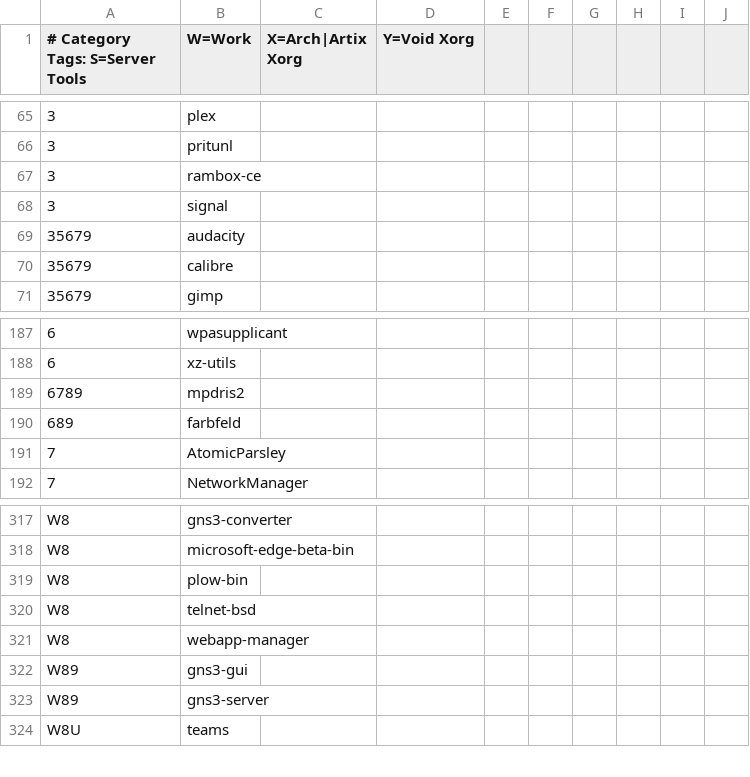
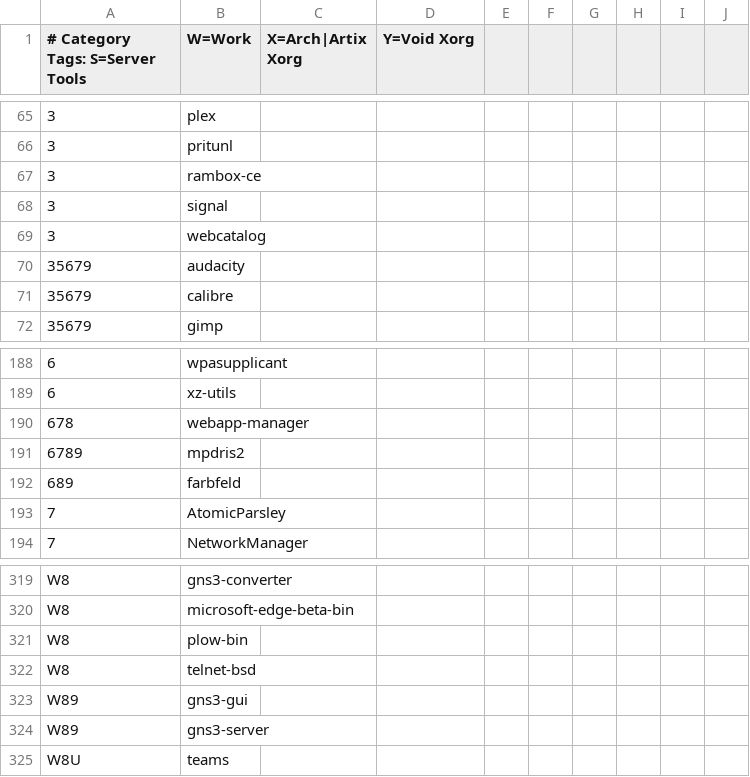
Before and after one commit to astsu777/bootstrap, a CSV file: apps.csv, drawn as a sheet; only a part is shown, gaps mark what is left out.

Commit message:
Add 'webapp-manager'+repos and 'webcatalog' to common applications

```diff
--- a/apps.csv
+++ b/apps.csv
@@ -68,2 +68,3 @@
 3,signal
+3,webcatalog
 35679,audacity
@@ -188,2 +189,3 @@
 6,xz-utils
+678,webapp-manager
 6789,mpdris2
@@ -320,3 +322,2 @@ W8,plow-bin
 W8,telnet-bsd
-W8,webapp-manager
 W89,gns3-gui
```
Also changed, not shown: 1 other file.
